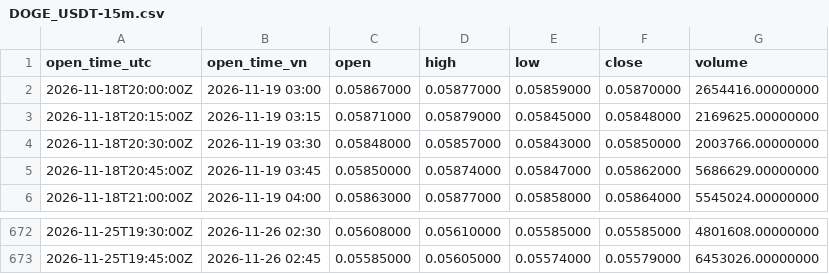
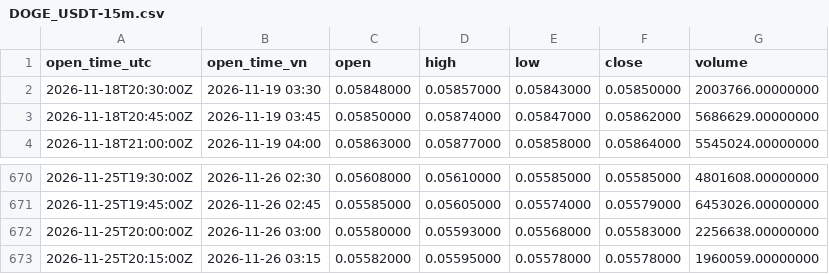
Before and after one commit to catruongminhduong/nen-btc, a CSV file: data/DOGE_USDT-15m.csv, drawn as a sheet; only a part is shown, gaps mark what is left out; removed rows and columns are numbered as before the commit, all else as after; the diff names each change by its address in the sheet, - before the commit and + after, or states it on an @@ line.

```diff
--- a/data/DOGE_USDT-15m.csv
+++ b/data/DOGE_USDT-15m.csv
-row 2: 2026-11-18T20:00:00Z | 2026-11-19 03:00 | 0.05867000 | 0.05877000 | 0.05859000 | 0.05870000 | 2654416.00000000
-row 3: 2026-11-18T20:15:00Z | 2026-11-19 03:15 | 0.05871000 | 0.05879000 | 0.05845000 | 0.05848000 | 2169625.00000000
+row 672: 2026-11-25T20:00:00Z | 2026-11-26 03:00 | 0.05580000 | 0.05593000 | 0.05568000 | 0.05583000 | 2256638.00000000
+row 673: 2026-11-25T20:15:00Z | 2026-11-26 03:15 | 0.05582000 | 0.05595000 | 0.05578000 | 0.05578000 | 1960059.00000000
```
Also changed, not shown: data/ETH_USDT-15m.csv, 6 other files.
